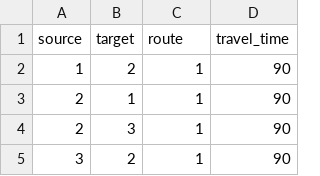
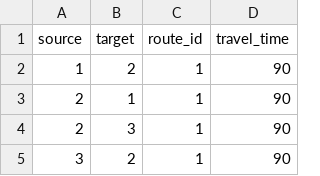
Before and after one commit to bldavies/nyctrains, a CSV file: data-raw/travel_times.csv (was data-raw/edges.csv), drawn as a sheet; only a part is shown.

```diff
--- a/data-raw/edges.csv
+++ b/data-raw/travel_times.csv
@@ -1,2 +1,2 @@
-source,target,route,travel_time
+source,target,route_id,travel_time
 1,2,1,90
```
Also changed, not shown: data-raw/routes.csv, data-raw/stops.csv, 6 other files.
